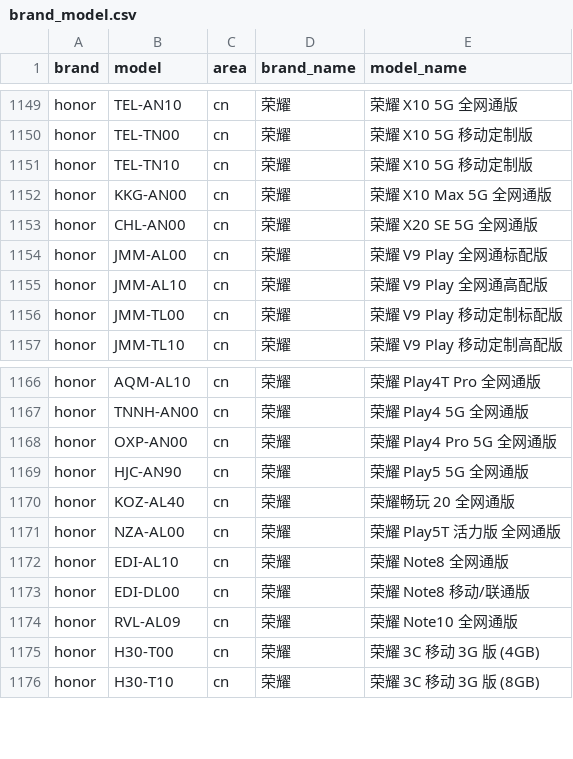
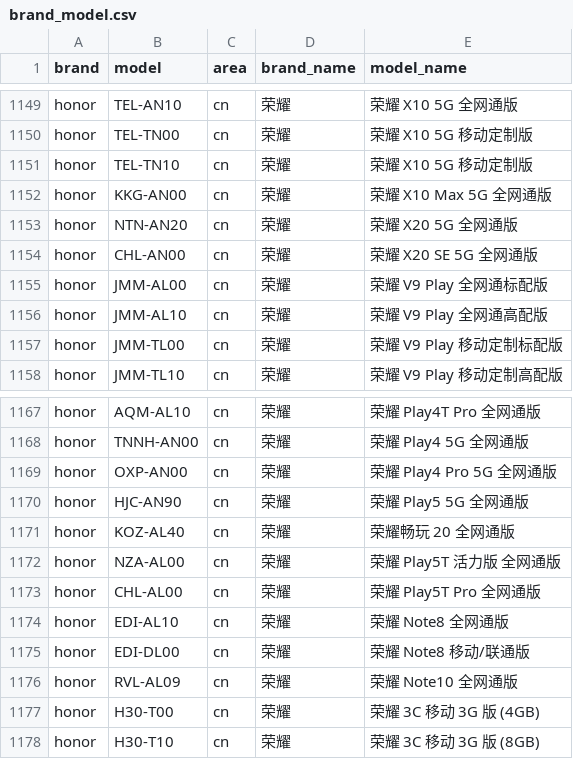
Before and after one commit to jantacy/mobilemodels, a CSV file: brand_model.csv, drawn as a sheet; only a part is shown, gaps mark what is left out; the diff names each change by its address in the sheet, - before the commit and + after, or states it on an @@ line.

Commit message:
automated update result file

```diff
--- a/brand_model.csv
+++ b/brand_model.csv
+row 1153: honor | NTN-AN20 | cn | 荣耀 | 荣耀 X20 5G 全网通版
+row 1173: honor | CHL-AL00 | cn | 荣耀 | 荣耀 Play5T Pro 全网通版
```
